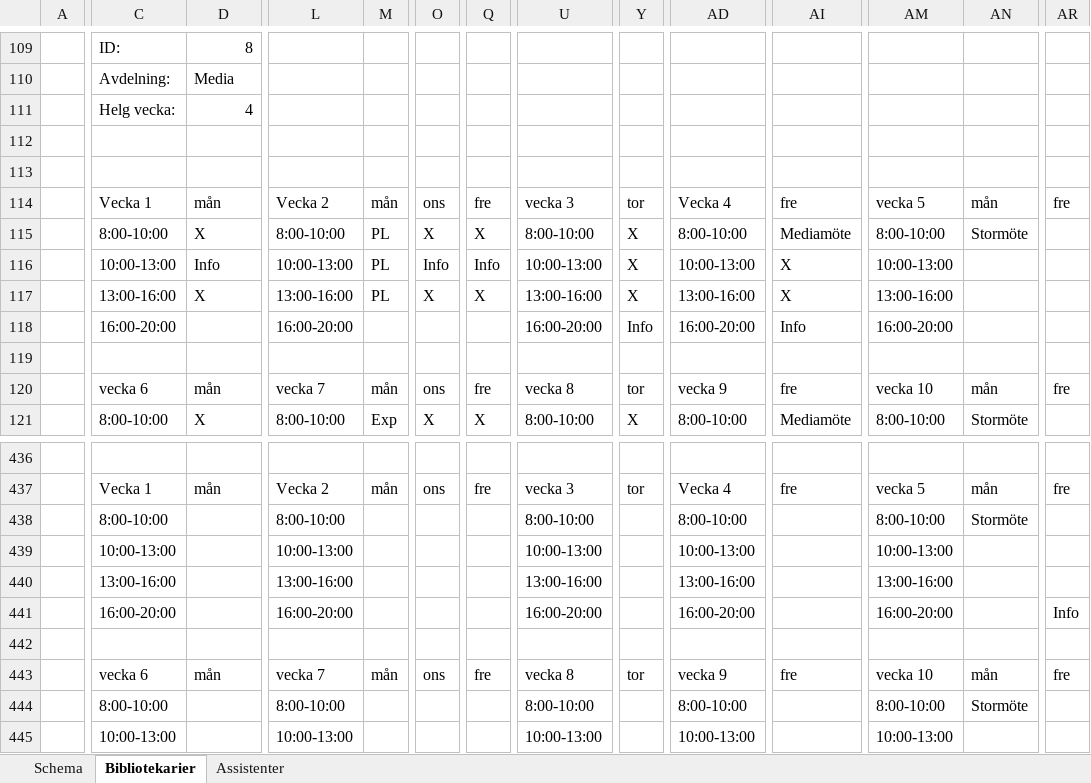
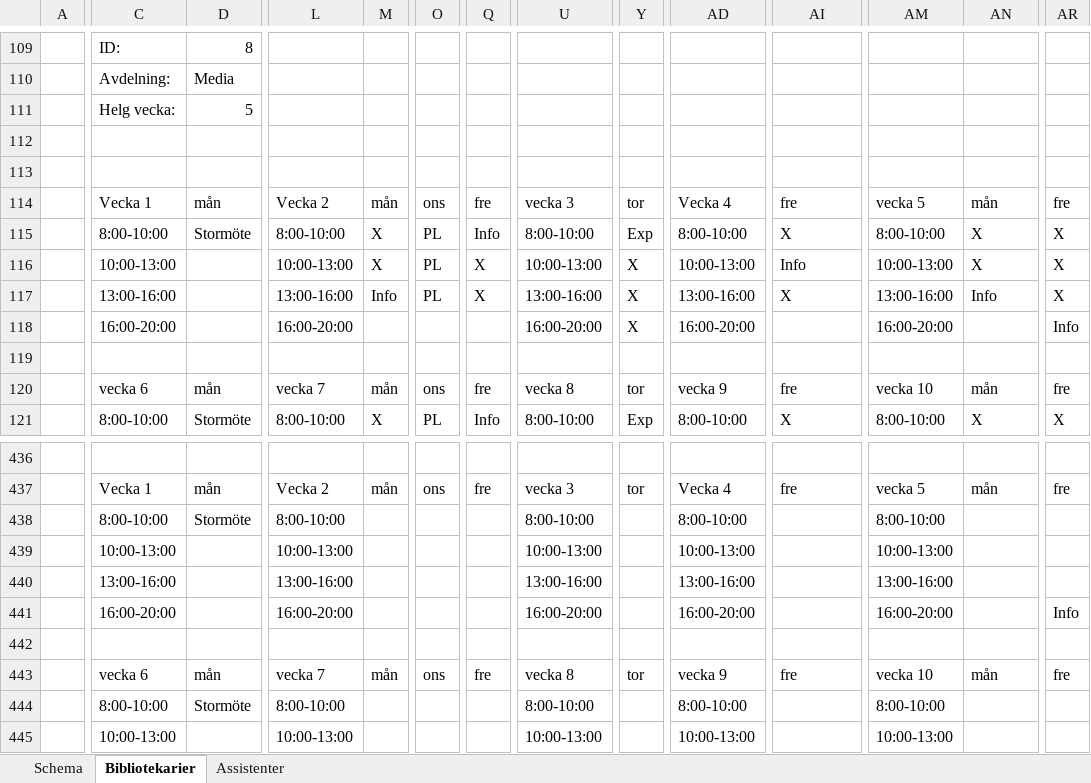
Before and after one commit to Optoteket/main, an Excel workbook: AMPLmodel/Visualisation/Visualize10weeks.xlsm, sheet Bibliotekarier, drawn as a sheet; only a part is shown, gaps mark what is left out; values as stored, in another font and other column widths than the file's, no cell formats; conditional formats not drawn; removed rows and columns are numbered as before the commit, all else as after; rows hold the shown columns only; the diff covers the shown part only; the diff names each change by its address in the sheet, - before the commit and + after, or states it on an @@ line.

```diff
--- a/AMPLmodel/Visualisation/Visualize10weeks.xlsm (sheet Bibliotekarier)
+++ b/AMPLmodel/Visualisation/Visualize10weeks.xlsm (sheet Bibliotekarier)
@@ row 111 moved to row 35: Helg vecka: @@
@@ row 73 moved to row 111: Helg vecka: @@
-row 115:  | 8:00-10:00 | X | 8:00-10:00 | PL | X | X | 8:00-10:00 | X | 8:00-10:00 | Mediamöte | 8:00-10:00 | Stormöte
+row 115:  | 8:00-10:00 | Stormöte | 8:00-10:00 | X | PL | Info | 8:00-10:00 | Exp | 8:00-10:00 | X | 8:00-10:00 | X | X
+row 116:  | 10:00-13:00 |  | 10:00-13:00 | X | PL | X | 10:00-13:00 | X | 10:00-13:00 | Info | 10:00-13:00 | X | X
-C117: 10:00-13:00
+C117: 13:00-16:00
-D117: Info
+D117: (empty)
-L117: 10:00-13:00
+L117: 13:00-16:00
-M117: PL
+M117: Info
-O117: Info
+O117: PL
-Q117: Info
+Q117: X
-U117: 10:00-13:00
+U117: 13:00-16:00
-AD117: 10:00-13:00
+AD117: 13:00-16:00
-AM117: 10:00-13:00
+AM117: 13:00-16:00
-AN117: (empty)
+AN117: Info
-AR117: (empty)
+AR117: X
-row 117:  | 13:00-16:00 | X | 13:00-16:00 | PL | X | X | 13:00-16:00 | X | 13:00-16:00 | X | 13:00-16:00
-Y118: Info
+Y118: X
-AI118: Info
+AI118: (empty)
-AR118: (empty)
+AR118: Info
-row 121:  | 8:00-10:00 | X | 8:00-10:00 | Exp | X | X | 8:00-10:00 | X | 8:00-10:00 | Mediamöte | 8:00-10:00 | Stormöte
+row 121:  | 8:00-10:00 | Stormöte | 8:00-10:00 | X | PL | Info | 8:00-10:00 | Exp | 8:00-10:00 | X | 8:00-10:00 | X | X
-D438: (empty)
+D438: Stormöte
-AN438: Stormöte
+AN438: (empty)
-D444: (empty)
+D444: Stormöte
-AN444: Stormöte
+AN444: (empty)
```
Also changed, not shown: 12 added rows, 12 removed rows, 15 moved rows and 1155 edited cells elsewhere in this sheet, sheet Assistenter, sheet Schema, cell formats, AMPLmodel/Visualisation/Arbetstider10weeks.xlsm, 6 other files.
